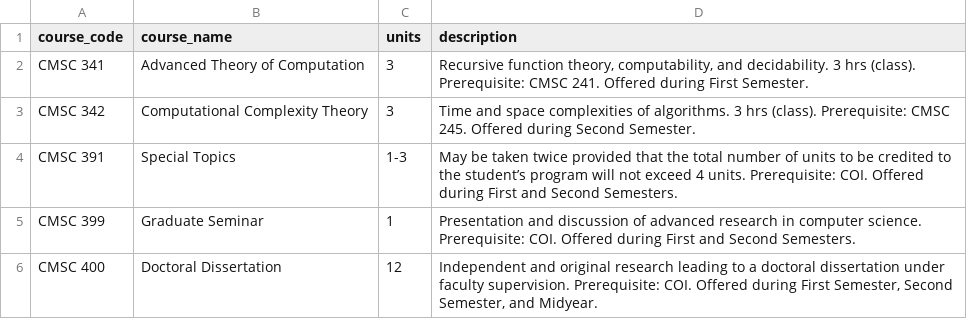
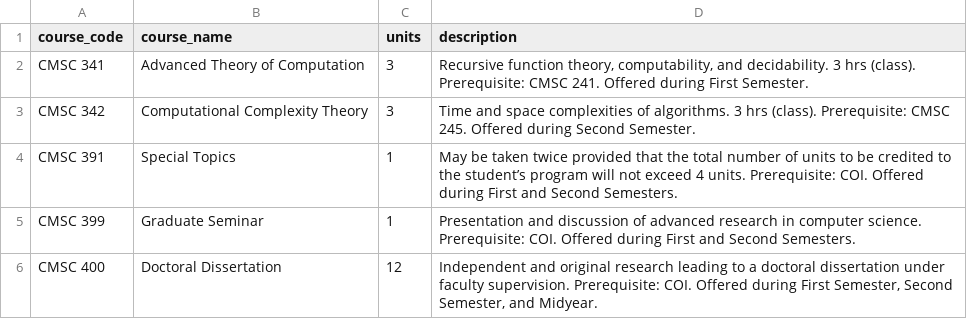
Before and after one commit to frougsk/ICSRegPlanner, a CSV file: data/ics_phd_courses.csv, drawn as a sheet.

Commit message:
Update ics_phd_courses.csv
changed unit of cmsc 391 into 1

```diff
--- a/data/ics_phd_courses.csv
+++ b/data/ics_phd_courses.csv
@@ -3,3 +3,3 @@ CMSC 341,Advanced Theory of Computation,3,"Recursive function theory, computabil
 CMSC 342,Computational Complexity Theory,3,"Time and space complexities of algorithms. 3 hrs (class). Prerequisite: CMSC 245. Offered during Second Semester."
-CMSC 391,Special Topics,1-3,"May be taken twice provided that the total number of units to be credited to the student’s program will not exceed 4 units. Prerequisite: COI. Offered during First and Second Semesters."
+CMSC 391,Special Topics,1,"May be taken twice provided that the total number of units to be credited to the student’s program will not exceed 4 units. Prerequisite: COI. Offered during First and Second Semesters."
 CMSC 399,Graduate Seminar,1,"Presentation and discussion of advanced research in computer science. Prerequisite: COI. Offered during First and Second Semesters."
```
